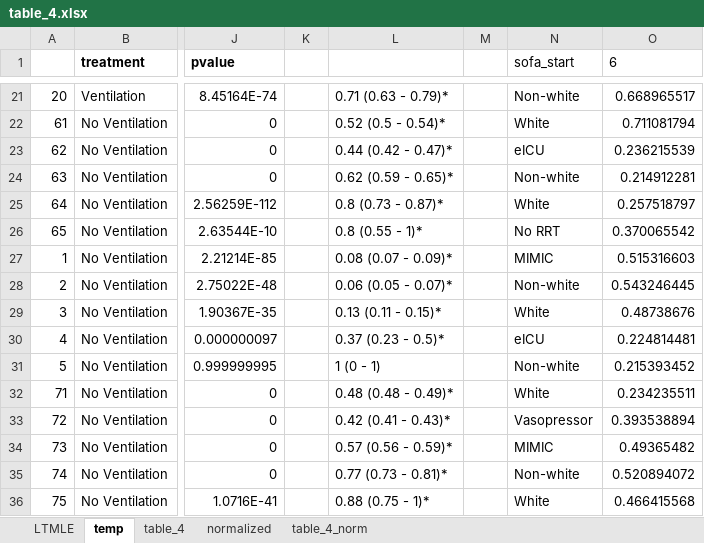
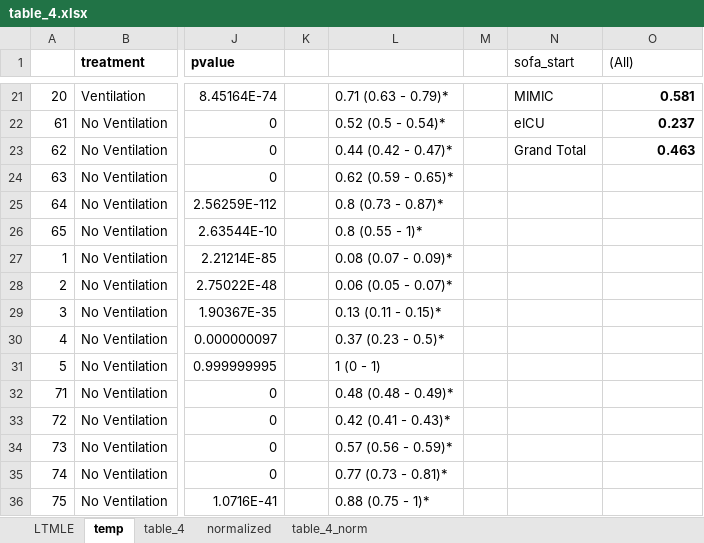
Before and after one commit to joamats/mit-tmle-sepsis, an Excel workbook: results/Paper/table_4.xlsx, sheet temp, drawn as a sheet; only a part is shown, gaps mark what is left out; values as stored, in another font and other column widths than the file's, no borders; the diff covers the shown part only; the diff names each change by its address in the sheet, - before the commit and + after, or states it on an @@ line.

```diff
--- a/results/Paper/table_4.xlsx (sheet temp)
+++ b/results/Paper/table_4.xlsx (sheet temp)
-O1: 6
+O1: (All)
-N21 (sofa_start): Non-white
+N21 (sofa_start): MIMIC
-O21:O23 bold: off
+O21:O23 bold: on
-O21 ((All)): 0.668965517
+O21 ((All)): 0.581
-N22 (sofa_start): White
+N22 (sofa_start): eICU
-O22 ((All)): 0.711081794
+O22 ((All)): 0.237
-N23 (sofa_start): eICU
+N23 (sofa_start): Grand Total
-O23 ((All)): 0.236215539
+O23 ((All)): 0.463
-N24 (sofa_start): Non-white
+N24 (sofa_start): (empty)
-O24 ((All)): 0.214912281
+O24 ((All)): (empty)
-N25 (sofa_start): White
+N25 (sofa_start): (empty)
-O25 ((All)): 0.257518797
+O25 ((All)): (empty)
-N26 (sofa_start): No RRT
+N26 (sofa_start): (empty)
-O26 ((All)): 0.370065542
+O26 ((All)): (empty)
-N27 (sofa_start): MIMIC
+N27 (sofa_start): (empty)
-O27 ((All)): 0.515316603
+O27 ((All)): (empty)
-N28 (sofa_start): Non-white
+N28 (sofa_start): (empty)
-O28 ((All)): 0.543246445
+O28 ((All)): (empty)
-N29 (sofa_start): White
+N29 (sofa_start): (empty)
-O29 ((All)): 0.48738676
+O29 ((All)): (empty)
-N30 (sofa_start): eICU
+N30 (sofa_start): (empty)
-O30 ((All)): 0.224814481
+O30 ((All)): (empty)
-N31 (sofa_start): Non-white
+N31 (sofa_start): (empty)
-O31 ((All)): 0.215393452
+O31 ((All)): (empty)
-N32 (sofa_start): White
+N32 (sofa_start): (empty)
-O32 ((All)): 0.234235511
+O32 ((All)): (empty)
-N33 (sofa_start): Vasopressor
+N33 (sofa_start): (empty)
-O33 ((All)): 0.393538894
+O33 ((All)): (empty)
-N34 (sofa_start): MIMIC
+N34 (sofa_start): (empty)
-O34 ((All)): 0.49365482
+O34 ((All)): (empty)
-N35 (sofa_start): Non-white
+N35 (sofa_start): (empty)
-O35 ((All)): 0.520894072
+O35 ((All)): (empty)
-N36 (sofa_start): White
+N36 (sofa_start): (empty)
-O36 ((All)): 0.466415568
+O36 ((All)): (empty)
```
Also changed, not shown: 53 edited cells and cell formats elsewhere in this sheet, results/Paper/table_3.xlsx, 7 other files.
